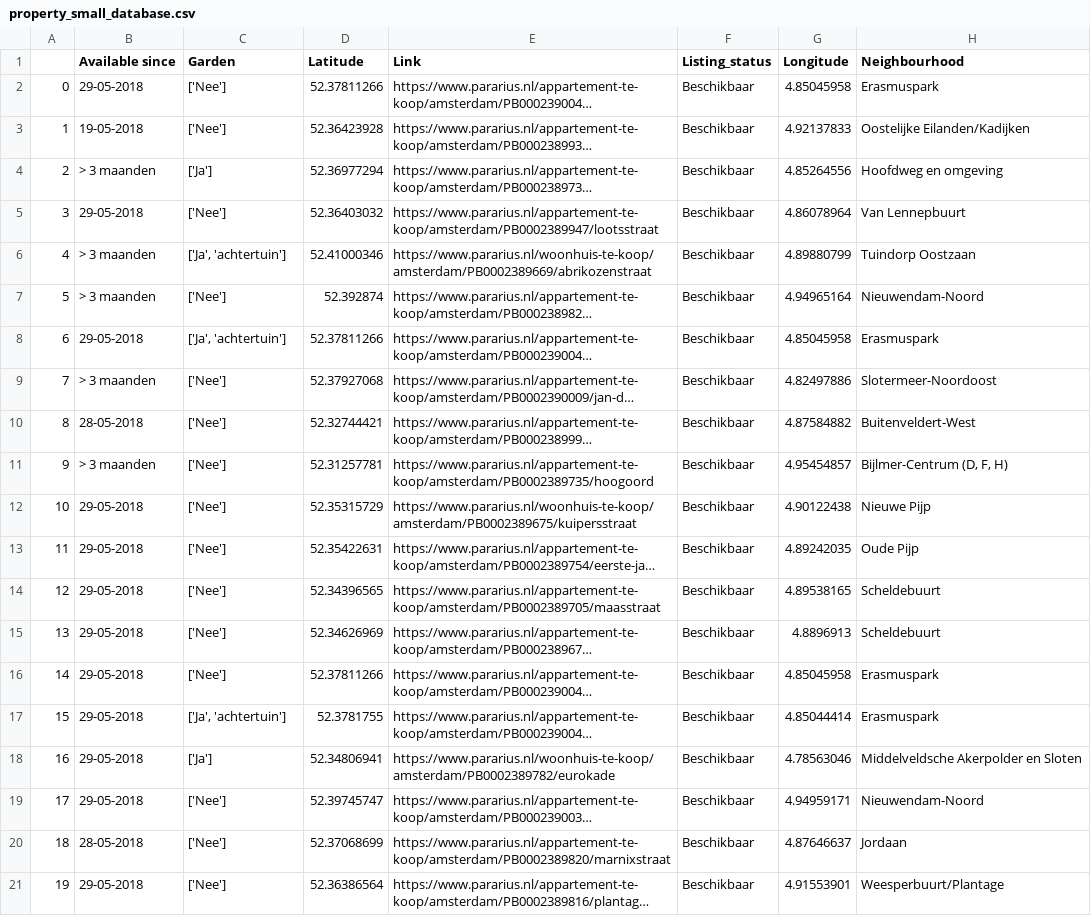
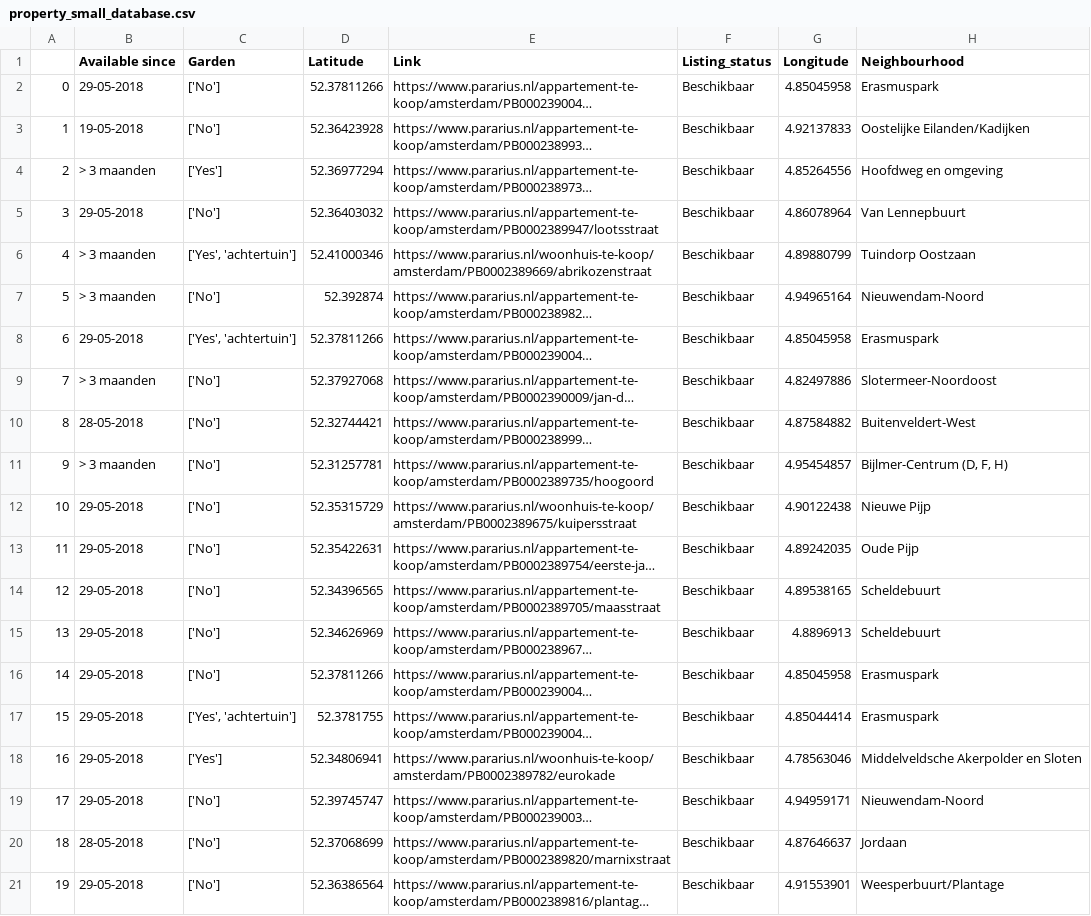
Before and after one commit to Droesj/Programming--The-Next-Step-project, a CSV file: property_small_database.csv, drawn as a sheet; only a part is shown; long unchanged cells end in …; the diff names each change by its address in the sheet, - before the commit and + after, or states it on an @@ line.

Commit message:
textfile for database

```diff
--- a/property_small_database.csv
+++ b/property_small_database.csv
-C2:C3 (Garden): ['Nee']
+C2:C3 (Garden): ['No']
-C4 (Garden): ['Ja']
+C4 (Garden): ['Yes']
-C5 (Garden): ['Nee']
+C5 (Garden): ['No']
-C6 (Garden): ['Ja', 'achtertuin']
+C6 (Garden): ['Yes', 'achtertuin']
-C7 (Garden): ['Nee']
+C7 (Garden): ['No']
-C8 (Garden): ['Ja', 'achtertuin']
+C8 (Garden): ['Yes', 'achtertuin']
-C9:C16 (Garden): ['Nee']
+C9:C16 (Garden): ['No']
-C17 (Garden): ['Ja', 'achtertuin']
+C17 (Garden): ['Yes', 'achtertuin']
-C18 (Garden): ['Ja']
+C18 (Garden): ['Yes']
-C19:C21 (Garden): ['Nee']
+C19:C21 (Garden): ['No']
```
Also changed, not shown: 1 other file.
